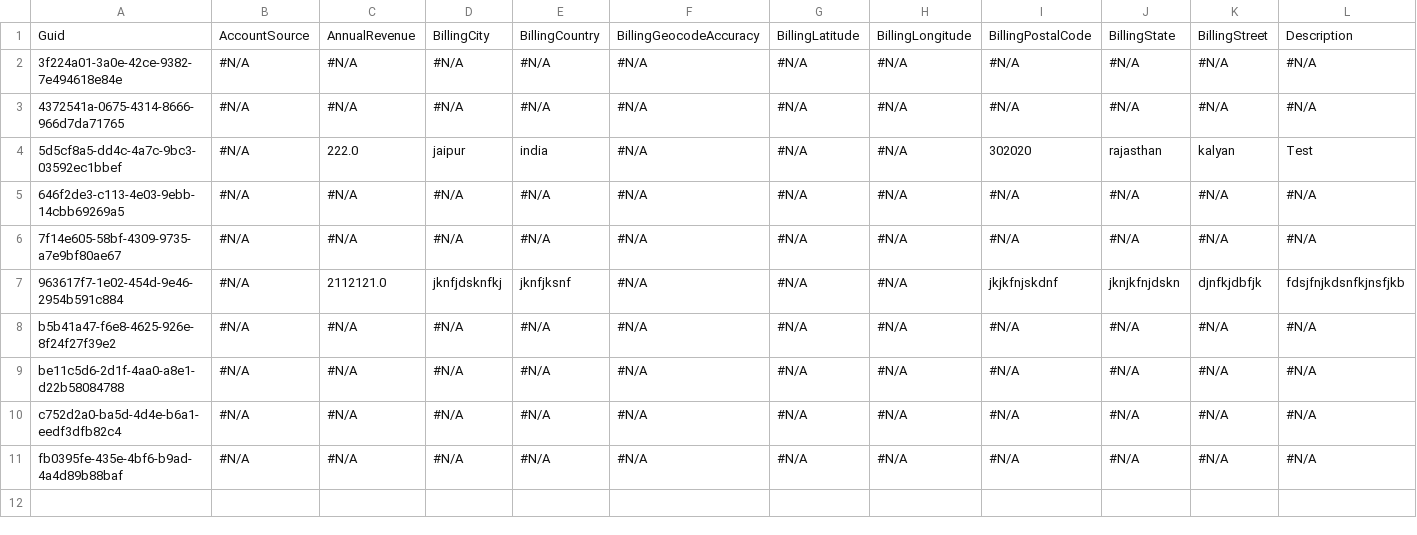
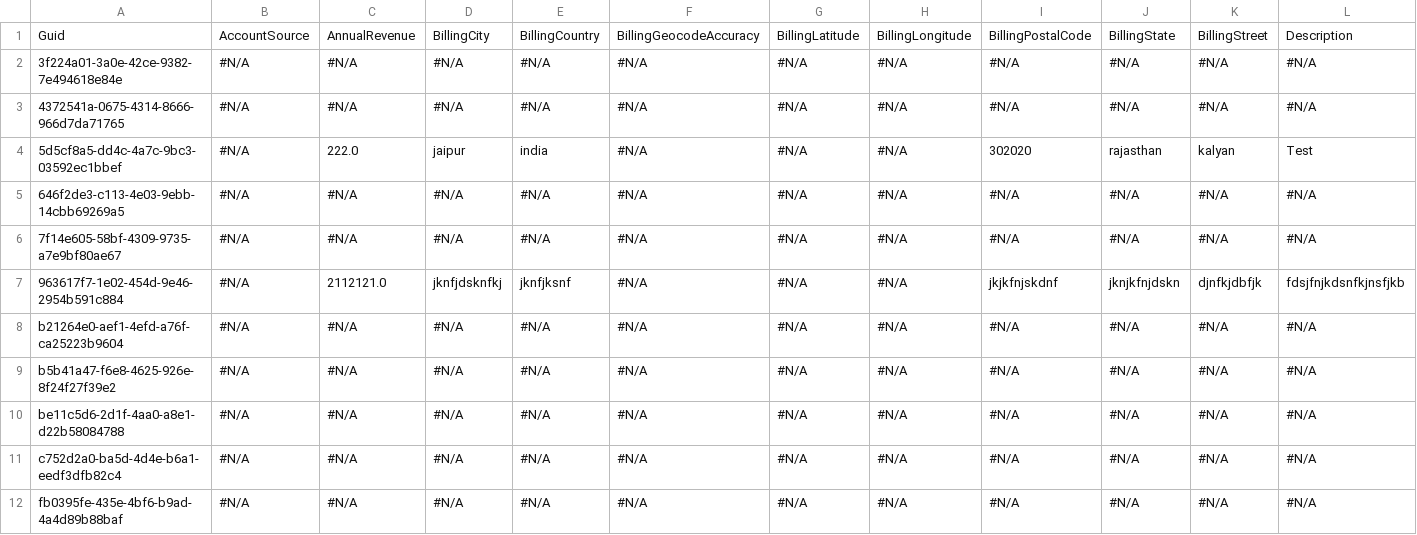
Before and after one commit to Prodlymoover/F2Test, a CSV file: Account.csv, drawn as a sheet; only a part is shown; rows hold the shown columns only; the diff names each change by its address in the sheet, - before the commit and + after, or states it on an @@ line.

Commit message:
Saving org changes to the repository

```diff
--- a/Account.csv
+++ b/Account.csv
+row 8: b21264e0-aef1-4efd-a76f-ca25223b9604 | #N/A | #N/A | #N/A | #N/A | #N/A | #N/A | #N/A | #N/A | #N/A | #N/A | #N/A
```
